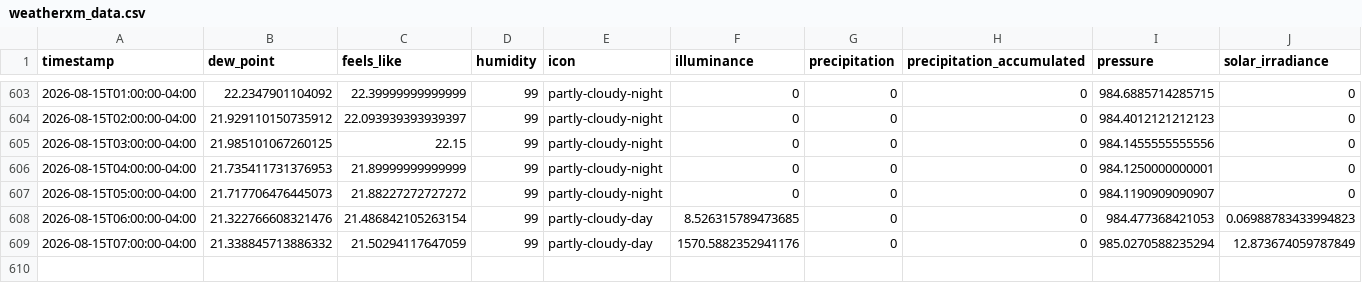
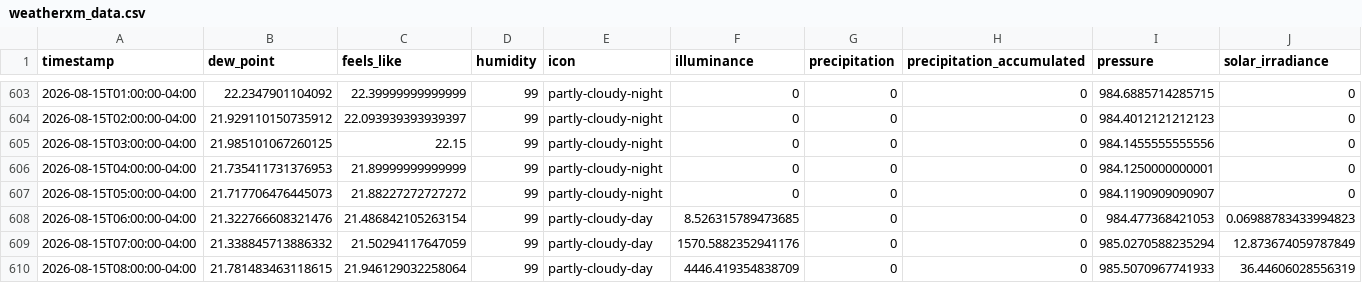
Before and after one commit to fmwrightjr/Three-Acre-Wood, a CSV file: weatherxm_data.csv, drawn as a sheet; only a part is shown, gaps mark what is left out; rows hold the shown columns only; the diff names each change by its address in the sheet, - before the commit and + after, or states it on an @@ line.

```diff
--- a/weatherxm_data.csv
+++ b/weatherxm_data.csv
+row 610: 2026-08-15T08:00:00-04:00 | 21.781483463118615 | 21.946129032258064 | 99 | partly-cloudy-day | 4446.419354838709 | 0 | 0 | 985.5070967741933 | 36.44606028556319
```
Also changed, not shown: 1 other file.
